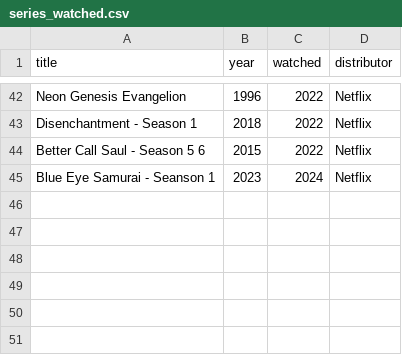
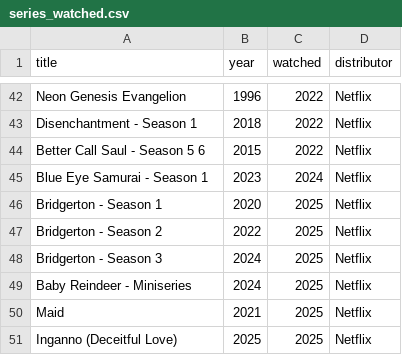
Before and after one commit to andredarcie/my-life-data, a CSV file: data/tv-series/series_watched.csv, drawn as a sheet; only a part is shown, gaps mark what is left out.

Commit message:
Update series_watched.csv

```diff
--- a/data/tv-series/series_watched.csv
+++ b/data/tv-series/series_watched.csv
@@ -44,2 +44,8 @@ Disenchantment - Season 1, 2018, 2022, Netflix
 Better Call Saul - Season 5 6, 2015, 2022, Netflix
-Blue Eye Samurai - Seanson 1, 2023, 2024, Netflix
+Blue Eye Samurai - Season 1, 2023, 2024, Netflix
+Bridgerton - Season 1, 2020, 2025, Netflix
+Bridgerton - Season 2, 2022, 2025, Netflix
+Bridgerton - Season 3, 2024, 2025, Netflix
+Baby Reindeer - Miniseries, 2024, 2025, Netflix
+Maid, 2021, 2025, Netflix
+Inganno (Deceitful Love), 2025, 2025, Netflix
```
